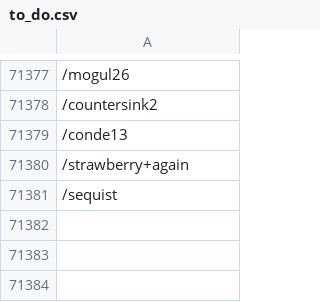
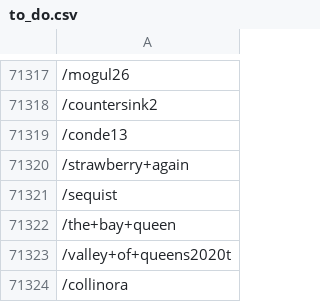
Before and after one commit to MaxwellChappell/HorseNameRebuild, a CSV file: data/to_do.csv, drawn as a sheet; only a part is shown, gaps mark what is left out; the diff covers the shown part only; the diff names each change by its address in the sheet, - before the commit and + after, or states it on an @@ line.

```diff
--- a/data/to_do.csv
+++ b/data/to_do.csv
+row 71322: /the+bay+queen
+row 71323: /valley+of+queens2020t
+row 71324: /collinora
```
Also changed, not shown: 60 removed rows elsewhere in this file, 1 other file.
